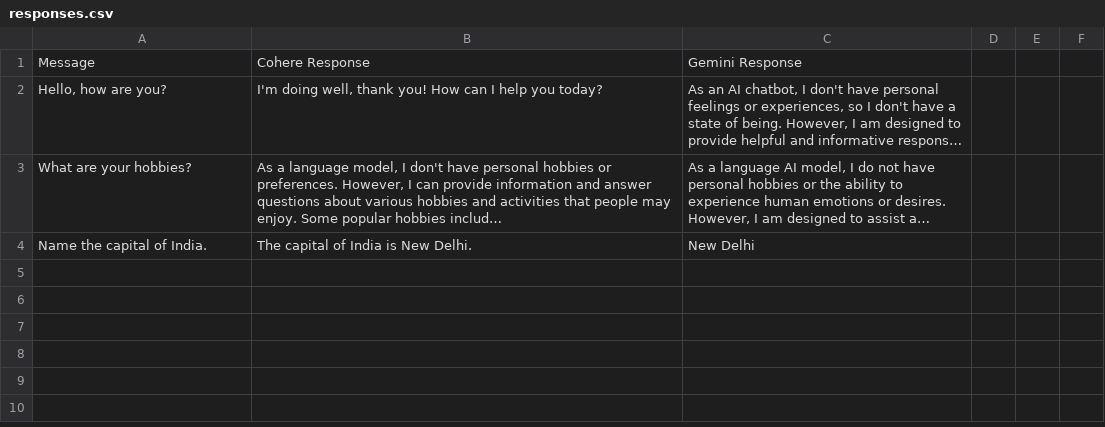
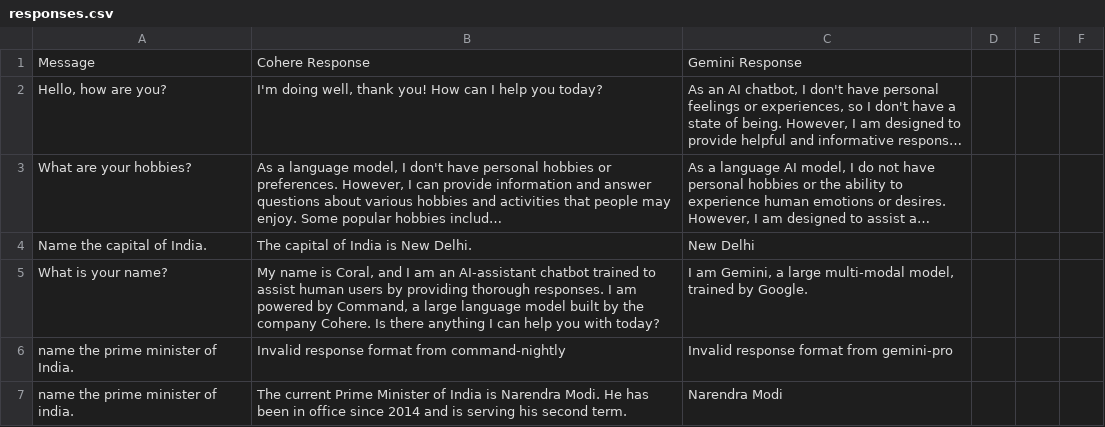
Before and after one commit to nishi-v/llm_prompts, a CSV file: output/responses.csv, drawn as a sheet; only a part is shown; long unchanged cells end in …; the diff covers the shown part only; the diff names each change by its address in the sheet, - before the commit and + after, or states it on an @@ line.

```diff
--- a/output/responses.csv
+++ b/output/responses.csv
+row 5: What is your name? | My name is Coral, and I am an AI-assistant chatbot trained to assist human users by providing thorough responses. I am powered by Command, a large language model built by the company Cohere. Is there anything I can help you with today? | I am Gemini, a large multi-modal model, trained by Google.
+row 6: name the prime minister of India. | Invalid response format from command-nightly | Invalid response format from gemini-pro
+row 7: name the prime minister of india. | The current Prime Minister of India is Narendra Modi. He has been in office since 2014 and is serving his second term. | Narendra Modi
```
Also changed, not shown: 2 added rows elsewhere in this file, 4 other files.
